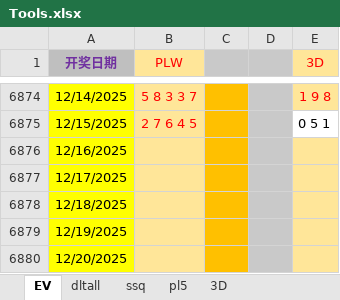
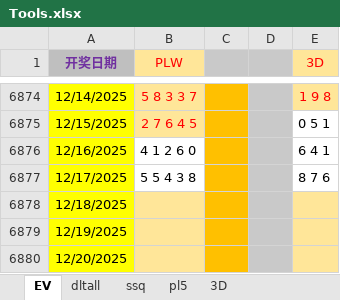
Before and after one commit to cloudplains/jnsj, an Excel workbook: Tools.xlsx, sheet EV, drawn as a sheet; only a part is shown, gaps mark what is left out; values as stored, in another font and other column widths than the file's, no borders; the diff covers the shown part only; the diff names each change by its address in the sheet, - before the commit and + after, or states it on an @@ line.

Commit message:
Auto commit at 2025-12-18 15:22:14

```diff
--- a/Tools.xlsx (sheet EV)
+++ b/Tools.xlsx (sheet EV)
-B6876 (PLW): (empty)
+B6876 (PLW): 4 1 2 6 0
-B6876:B6877 fill: #FFE699
+B6876:B6877 fill: none
-E6876 (3D): (empty)
+E6876 (3D): 6 4 1
-E6876:E6877 fill: #FFE699
+E6876:E6877 fill: none
-B6877 (PLW): (empty)
+B6877 (PLW): 5 5 4 3 8
-E6877 (3D): (empty)
+E6877 (3D): 8 7 6
```
Also changed, not shown: 265 added rows elsewhere in this sheet, sheet pl5, sheet 3D.
